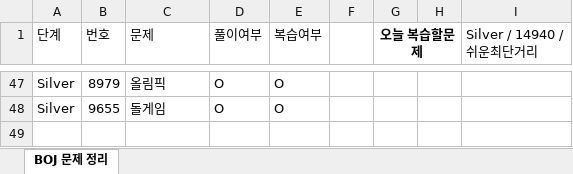
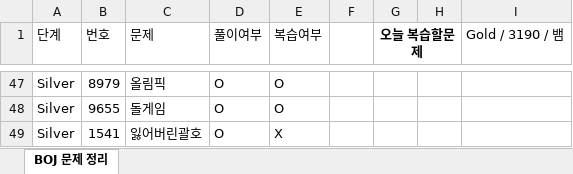
Before and after one commit to Jojep03/Study-Coding-Test, an Excel workbook: BOJ/boj_문제정리.xlsx, sheet BOJ 문제 정리, drawn as a sheet; only a part is shown, gaps mark what is left out; values as stored, in another font and other column widths than the file's, no borders; the diff names each change by its address in the sheet, - before the commit and + after, or states it on an @@ line.

Commit message:
BOJ1541_잃어버린괄호

```diff
--- a/BOJ/boj_문제정리.xlsx (sheet BOJ 문제 정리)
+++ b/BOJ/boj_문제정리.xlsx (sheet BOJ 문제 정리)
-I1: Silver / 14940 / 쉬운최단거리
+I1: Gold / 3190 / 뱀
+row 49: Silver | 1541 | 잃어버린괄호 | O | X
```
Also changed, not shown: 2 other files.
